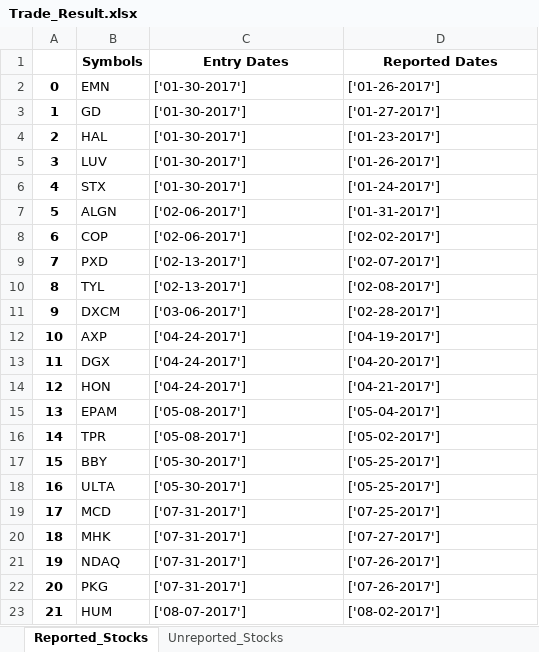
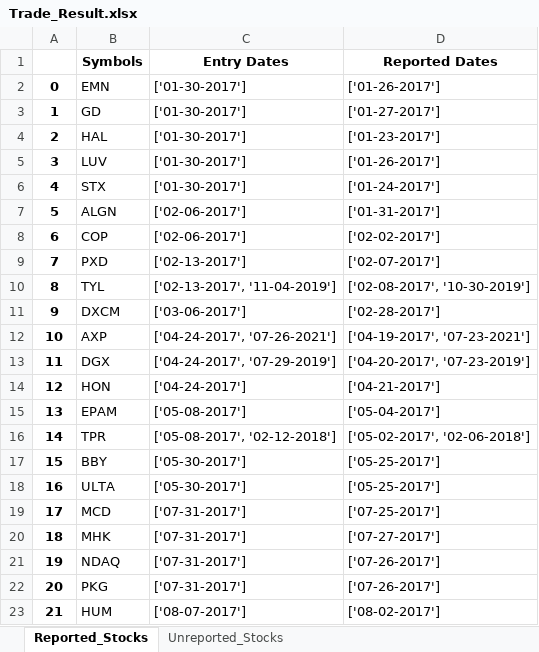
Before and after one commit to RoryGlenn/EarningsReversalPattern, an Excel workbook: Trade_Result.xlsx, sheet Reported_Stocks, drawn as a sheet; only a part is shown; values as stored, in another font and other column widths than the file's, no borders; the diff covers the shown part only; the diff names each change by its address in the sheet, - before the commit and + after, or states it on an @@ line.

```diff
--- a/Trade_Result.xlsx (sheet Reported_Stocks)
+++ b/Trade_Result.xlsx (sheet Reported_Stocks)
-C10 (Entry Dates): ['02-13-2017']
+C10 (Entry Dates): ['02-13-2017', '11-04-2019']
-D10 (Reported Dates): ['02-08-2017']
+D10 (Reported Dates): ['02-08-2017', '10-30-2019']
-C12 (Entry Dates): ['04-24-2017']
+C12 (Entry Dates): ['04-24-2017', '07-26-2021']
-D12 (Reported Dates): ['04-19-2017']
+D12 (Reported Dates): ['04-19-2017', '07-23-2021']
-C13 (Entry Dates): ['04-24-2017']
+C13 (Entry Dates): ['04-24-2017', '07-29-2019']
-D13 (Reported Dates): ['04-20-2017']
+D13 (Reported Dates): ['04-20-2017', '07-23-2019']
-C16 (Entry Dates): ['05-08-2017']
+C16 (Entry Dates): ['05-08-2017', '02-12-2018']
-D16 (Reported Dates): ['05-02-2017']
+D16 (Reported Dates): ['05-02-2017', '02-06-2018']
```
Also changed, not shown: 90 added rows and 10 edited cells elsewhere in this sheet, sheet Unreported_Stocks, 2 other files.
